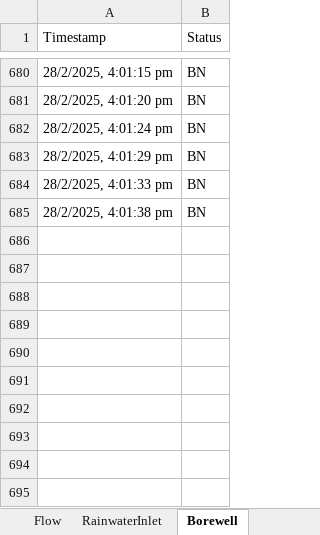
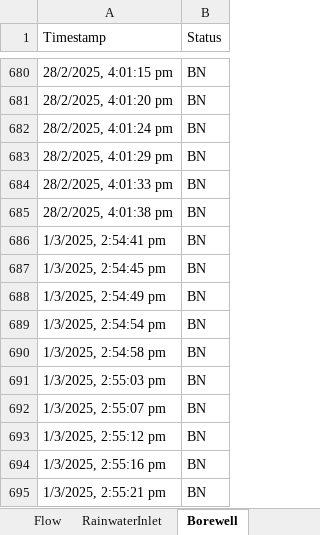
Before and after one commit to Ayrusop/waterControllerMapal, an Excel workbook: data.xlsx, sheet Borewell, drawn as a sheet; only a part is shown, gaps mark what is left out; values as stored, in another font and other column widths than the file's, no borders; the diff names each change by its address in the sheet, - before the commit and + after, or states it on an @@ line.

```diff
--- a/data.xlsx (sheet Borewell)
+++ b/data.xlsx (sheet Borewell)
+row 686: 1/3/2025, 2:54:41 pm | BN
+row 687: 1/3/2025, 2:54:45 pm | BN
+row 688: 1/3/2025, 2:54:49 pm | BN
+row 689: 1/3/2025, 2:54:54 pm | BN
+row 690: 1/3/2025, 2:54:58 pm | BN
+row 691: 1/3/2025, 2:55:03 pm | BN
+row 692: 1/3/2025, 2:55:07 pm | BN
+row 693: 1/3/2025, 2:55:12 pm | BN
+row 694: 1/3/2025, 2:55:16 pm | BN
+row 695: 1/3/2025, 2:55:21 pm | BN
```
Also changed, not shown: sheet Tank2, sheet Tank1, sheet Flow, sheet RainwaterInlet, sheet RainwaterDrain, 1 other file.
